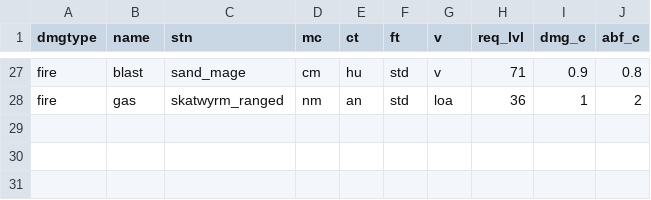
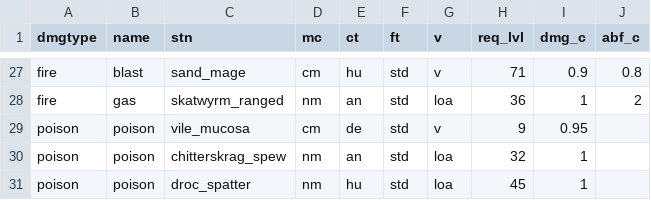
Before and after one commit to foerstj/sumcol, a CSV file: gaspy/jinja/sumcol/monster-spells/spell-{{dmgtype}}-{{name}}-{{mc}}-{{ct}}-{{ft}}-{{v}}-{{stn}}.gas.csv, drawn as a sheet; only a part is shown, gaps mark what is left out; the diff names each change by its address in the sheet, - before the commit and + after, or states it on an @@ line.

Commit message:
Generate the poison spells

```diff
--- a/gaspy/jinja/sumcol/monster-spells/spell-{{dmgtype}}-{{name}}-{{mc}}-{{ct}}-{{ft}}-{{v}}-{{stn}}.gas.csv
+++ b/gaspy/jinja/sumcol/monster-spells/spell-{{dmgtype}}-{{name}}-{{mc}}-{{ct}}-{{ft}}-{{v}}-{{stn}}.gas.csv
+row 29: poison | poison | vile_mucosa | cm | de | std | v | 9 | 0.95
+row 30: poison | poison | chitterskrag_spew | nm | an | std | loa | 32 | 1
+row 31: poison | poison | droc_spatter | nm | hu | std | loa | 45 | 1
```
Also changed, not shown: gaspy/jinja/sumcol/main/{{sos}}-summon-{{mc}}-{{ct}}-{{ft}}-{{v}}-{{stn}}.gas.csv, 6 other files.
